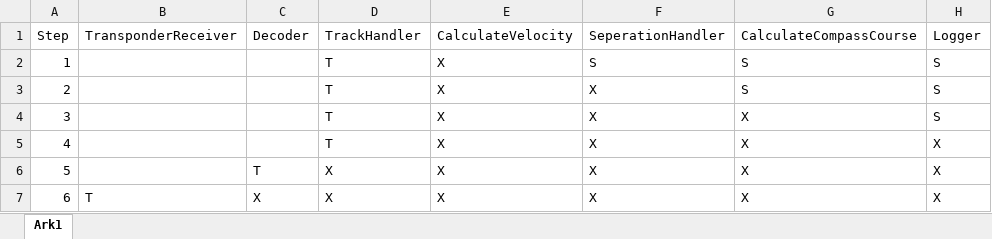
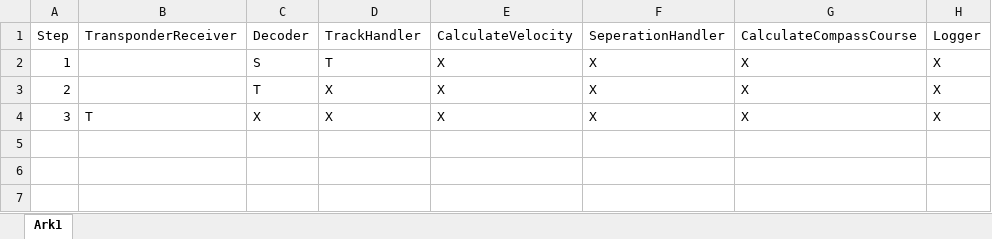
Before and after one commit to andersfibiger/SWT2, an Excel workbook: Integrationsplan.xlsx, sheet Ark1, drawn as a sheet; values as stored, in another font and other column widths than the file's, no borders; table styles not drawn; the diff names each change by its address in the sheet, - before the commit and + after, or states it on an @@ line.

Commit message:
changed integration plan according to bottom up using dependency tree

```diff
--- a/Integrationsplan.xlsx (sheet Ark1)
+++ b/Integrationsplan.xlsx (sheet Ark1)
-C2 (Decoder): (empty)
+C2 (Decoder): S
-F2 (SeperationHandler): S
+F2 (SeperationHandler): X
-G2:G3 (CalculateCompassCourse): S
+G2:G3 (CalculateCompassCourse): X
-H2:H4 (Logger): S
+H2:H4 (Logger): X
-C3 (Decoder): (empty)
+C3 (Decoder): T
-D3:D4 (TrackHandler): T
+D3:D4 (TrackHandler): X
-B4 (TransponderReceiver): (empty)
+B4 (TransponderReceiver): T
-C4 (Decoder): (empty)
+C4 (Decoder): X
-row 5: 4 |  |  | T | X | X | X | X
-row 6: 5 |  | T | X | X | X | X | X
-row 7: 6 | T | X | X | X | X | X | X
```
